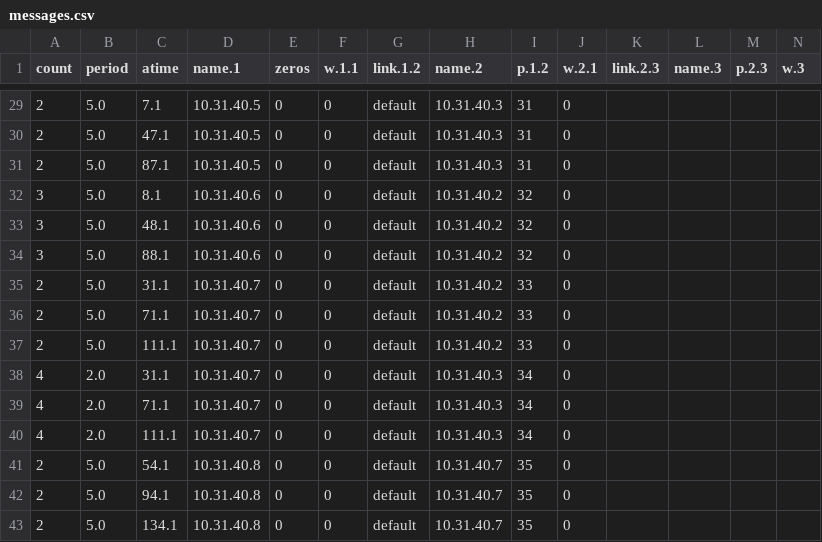
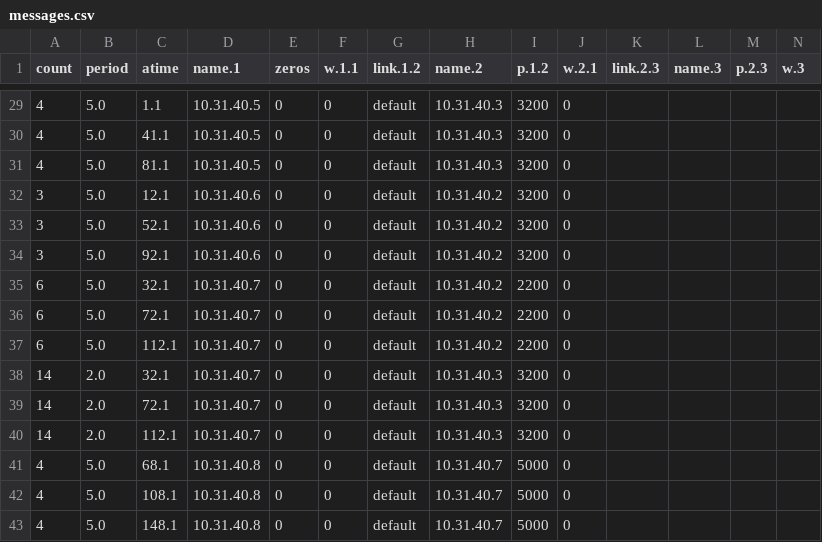
Before and after one commit to JaYung136/SimulatorBackend, a CSV file: Intermediate/messages.csv, drawn as a sheet; only a part is shown, gaps mark what is left out; the diff covers the shown part only.

```diff
--- a/Intermediate/messages.csv
+++ b/Intermediate/messages.csv
@@ -29,15 +29,15 @@ count,period,atime,name.1,zeros,w.1.1,link.1.2,name.2,p.1.2,w.2.1,link.2.3,name.
-2,5.0,7.1,10.31.40.5,0,0,default,10.31.40.3,31,0,,,,
-2,5.0,47.1,10.31.40.5,0,0,default,10.31.40.3,31,0,,,,
-2,5.0,87.1,10.31.40.5,0,0,default,10.31.40.3,31,0,,,,
-3,5.0,8.1,10.31.40.6,0,0,default,10.31.40.2,32,0,,,,
-3,5.0,48.1,10.31.40.6,0,0,default,10.31.40.2,32,0,,,,
-3,5.0,88.1,10.31.40.6,0,0,default,10.31.40.2,32,0,,,,
-2,5.0,31.1,10.31.40.7,0,0,default,10.31.40.2,33,0,,,,
-2,5.0,71.1,10.31.40.7,0,0,default,10.31.40.2,33,0,,,,
-2,5.0,111.1,10.31.40.7,0,0,default,10.31.40.2,33,0,,,,
-4,2.0,31.1,10.31.40.7,0,0,default,10.31.40.3,34,0,,,,
-4,2.0,71.1,10.31.40.7,0,0,default,10.31.40.3,34,0,,,,
-4,2.0,111.1,10.31.40.7,0,0,default,10.31.40.3,34,0,,,,
-2,5.0,54.1,10.31.40.8,0,0,default,10.31.40.7,35,0,,,,
-2,5.0,94.1,10.31.40.8,0,0,default,10.31.40.7,35,0,,,,
-2,5.0,134.1,10.31.40.8,0,0,default,10.31.40.7,35,0,,,,
+4,5.0,1.1,10.31.40.5,0,0,default,10.31.40.3,3200,0,,,,
+4,5.0,41.1,10.31.40.5,0,0,default,10.31.40.3,3200,0,,,,
+4,5.0,81.1,10.31.40.5,0,0,default,10.31.40.3,3200,0,,,,
+3,5.0,12.1,10.31.40.6,0,0,default,10.31.40.2,3200,0,,,,
+3,5.0,52.1,10.31.40.6,0,0,default,10.31.40.2,3200,0,,,,
+3,5.0,92.1,10.31.40.6,0,0,default,10.31.40.2,3200,0,,,,
+6,5.0,32.1,10.31.40.7,0,0,default,10.31.40.2,2200,0,,,,
+6,5.0,72.1,10.31.40.7,0,0,default,10.31.40.2,2200,0,,,,
+6,5.0,112.1,10.31.40.7,0,0,default,10.31.40.2,2200,0,,,,
+14,2.0,32.1,10.31.40.7,0,0,default,10.31.40.3,3200,0,,,,
+14,2.0,72.1,10.31.40.7,0,0,default,10.31.40.3,3200,0,,,,
+14,2.0,112.1,10.31.40.7,0,0,default,10.31.40.3,3200,0,,,,
+4,5.0,68.1,10.31.40.8,0,0,default,10.31.40.7,5000,0,,,,
+4,5.0,108.1,10.31.40.8,0,0,default,10.31.40.7,5000,0,,,,
+4,5.0,148.1,10.31.40.8,0,0,default,10.31.40.7,5000,0,,,,
```
Also changed, not shown: 51 edited cells elsewhere in this file, 16 other files.
